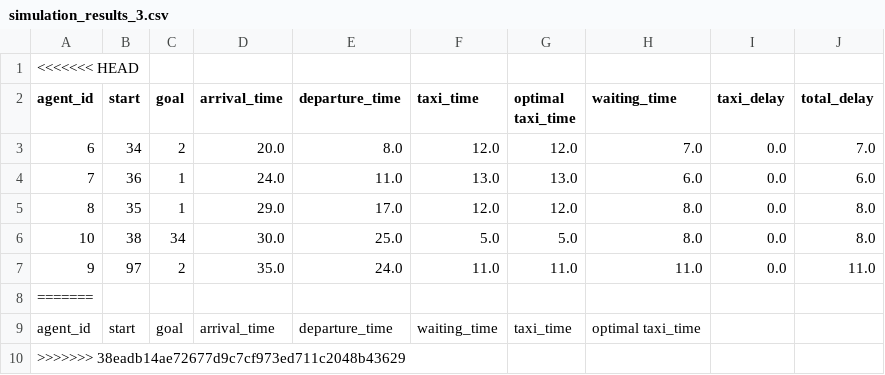
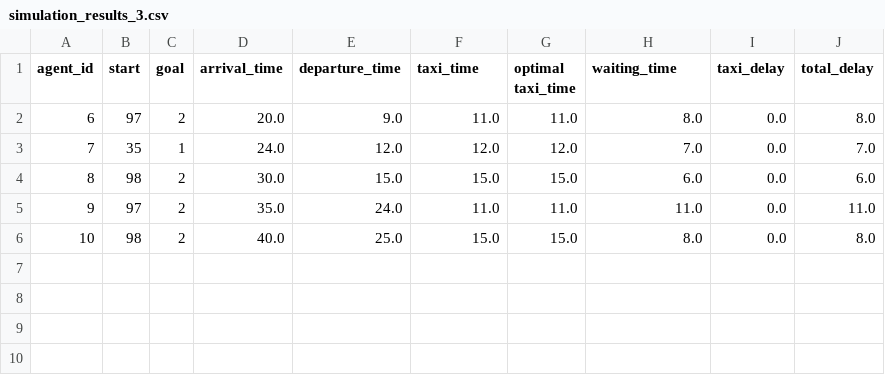
Before and after one commit to WouterOffringa/Agent-Based-Modelling, a CSV file: Assignment/simulation_results/simulation_results_3.csv, drawn as a sheet.

```diff
--- a/Assignment/simulation_results/simulation_results_3.csv
+++ b/Assignment/simulation_results/simulation_results_3.csv
@@ -1,10 +1,6 @@
-<<<<<<< HEAD
 agent_id,start,goal,arrival_time,departure_time,taxi_time,optimal taxi_time,waiting_time,taxi_delay,total_delay
-6,34,2,20.0,8.0,12.0,12.0,7.0,0.0,7.0
-7,36,1,24.0,11.0,13.0,13.0,6.0,0.0,6.0
-8,35,1,29.0,17.0,12.0,12.0,8.0,0.0,8.0
-10,38,34,30.0,25.0,5.0,5.0,8.0,0.0,8.0
+6,97,2,20.0,9.0,11.0,11.0,8.0,0.0,8.0
+7,35,1,24.0,12.0,12.0,12.0,7.0,0.0,7.0
+8,98,2,30.0,15.0,15.0,15.0,6.0,0.0,6.0
 9,97,2,35.0,24.0,11.0,11.0,11.0,0.0,11.0
-=======
-agent_id,start,goal,arrival_time,departure_time,waiting_time,taxi_time,optimal taxi_time
->>>>>>> 38eadb14ae72677d9c7cf973ed711c2048b43629
+10,98,2,40.0,25.0,15.0,15.0,8.0,0.0,8.0
```
Also changed, not shown: Assignment/simulation_results/simulation_results_1.csv, Assignment/simulation_results/simulation_results_11.csv, 15 other files.
